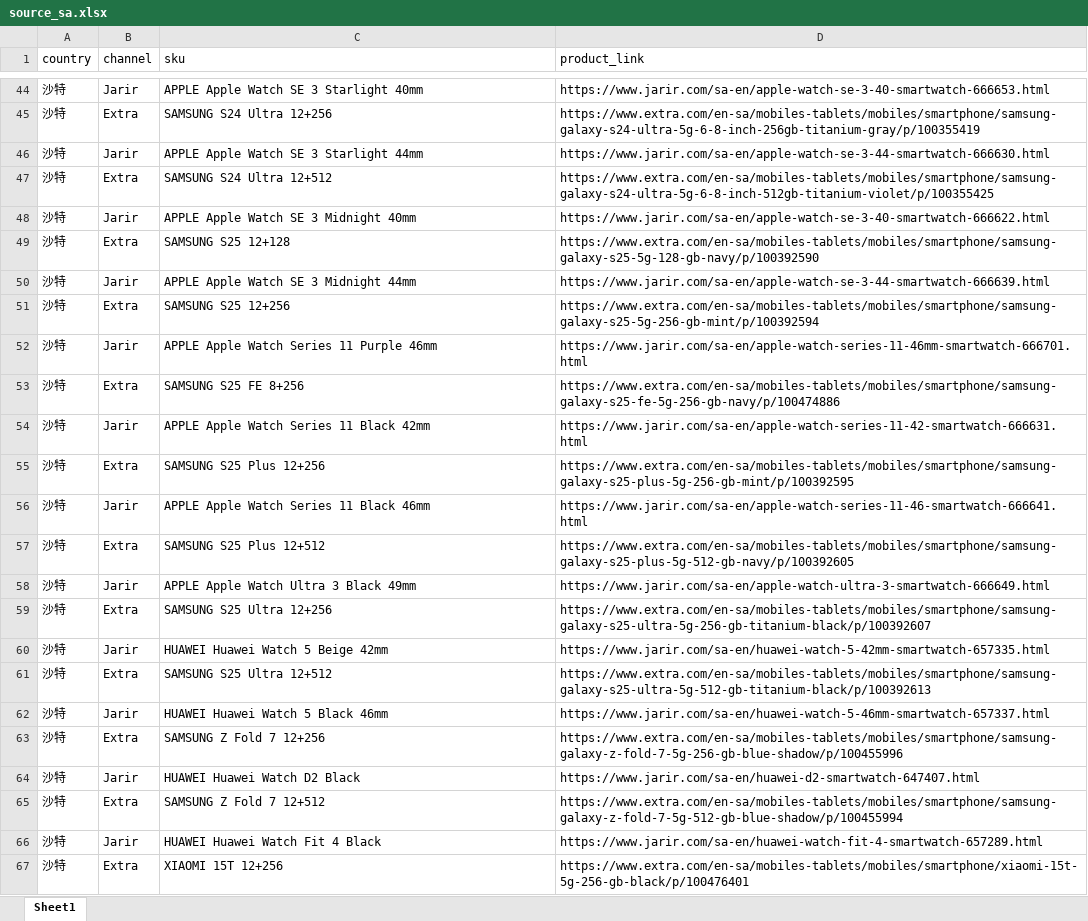
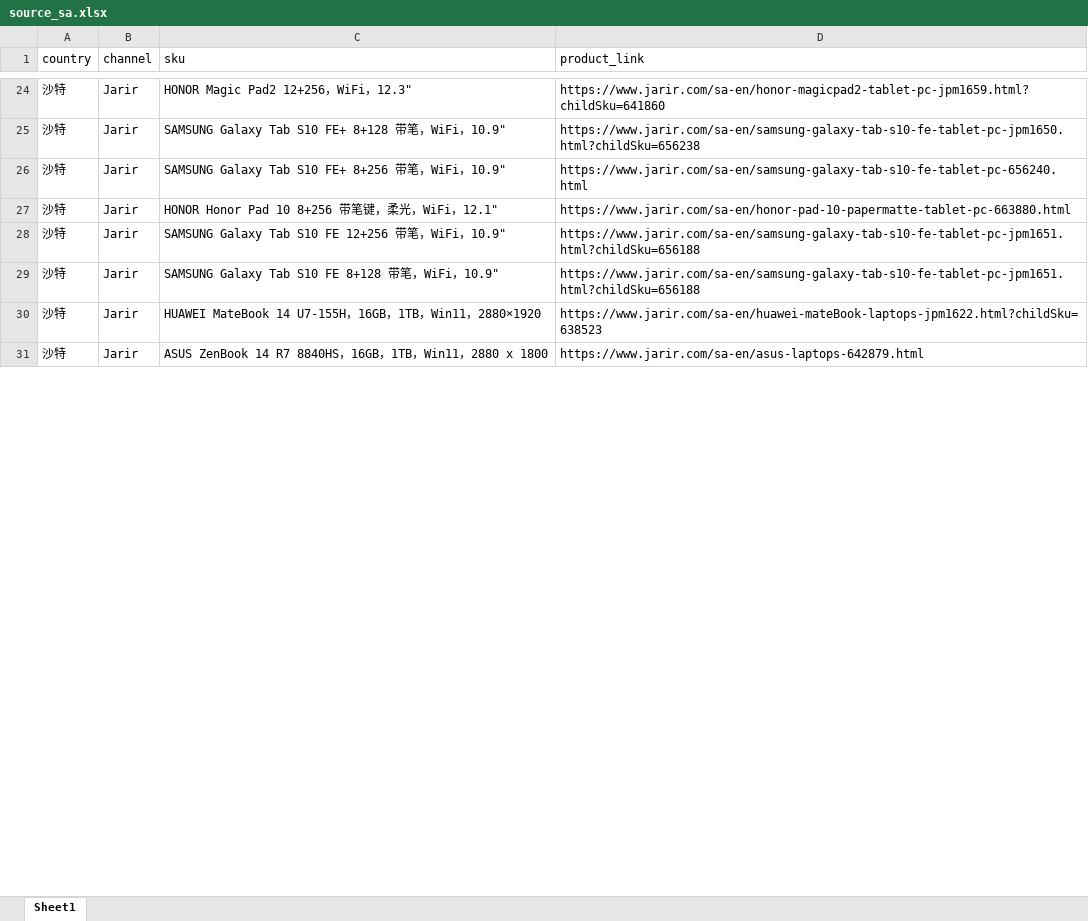
Before and after one commit to seth3838/n8n-res, an Excel workbook: prodinfo/mea/sa/source_sa.xlsx, sheet Sheet1, drawn as a sheet; only a part is shown, gaps mark what is left out; values as stored, in another font and other column widths than the file's, no cell formats; removed rows and columns are numbered as before the commit, all else as after; the diff covers the shown part only; the diff names each change by its address in the sheet, - before the commit and + after, or states it on an @@ line.

```diff
--- a/prodinfo/mea/sa/source_sa.xlsx (sheet Sheet1)
+++ b/prodinfo/mea/sa/source_sa.xlsx (sheet Sheet1)
-C24 (sku): APPLE Apple Watch SE 3 Starlight 40mm
+C24 (sku): HONOR Magic Pad2 12+256，WiFi，12.3"
-D24 (product_link): https://www.jarir.com/sa-en/apple-watch-se-3-40-smartwatch-666653.html
+D24 (product_link): https://www.jarir.com/sa-en/honor-magicpad2-tablet-pc-jpm1659.html?childSku=641860
-row 45: 沙特 | Extra | SAMSUNG S24 Ultra 12+256 | https://www.extra.com/en-sa/mobiles-tablets/mobiles/smartphone/samsung-galaxy-s24-ultra-5g-6-8-inch-256gb-titanium-gray/p/100355419
-C25 (sku): APPLE Apple Watch SE 3 Starlight 44mm
+C25 (sku): SAMSUNG Galaxy Tab S10 FE+ 8+128 带笔，WiFi，10.9"
-D25 (product_link): https://www.jarir.com/sa-en/apple-watch-se-3-44-smartwatch-666630.html
+D25 (product_link): https://www.jarir.com/sa-en/samsung-galaxy-tab-s10-fe-tablet-pc-jpm1650.html?childSku=656238
-row 47: 沙特 | Extra | SAMSUNG S24 Ultra 12+512 | https://www.extra.com/en-sa/mobiles-tablets/mobiles/smartphone/samsung-galaxy-s24-ultra-5g-6-8-inch-512gb-titanium-violet/p/100355425
-C26 (sku): APPLE Apple Watch SE 3 Midnight 40mm
+C26 (sku): SAMSUNG Galaxy Tab S10 FE+ 8+256 带笔，WiFi，10.9"
-D26 (product_link): https://www.jarir.com/sa-en/apple-watch-se-3-40-smartwatch-666622.html
+D26 (product_link): https://www.jarir.com/sa-en/samsung-galaxy-tab-s10-fe-tablet-pc-656240.html
-row 49: 沙特 | Extra | SAMSUNG S25 12+128 | https://www.extra.com/en-sa/mobiles-tablets/mobiles/smartphone/samsung-galaxy-s25-5g-128-gb-navy/p/100392590
-C27 (sku): APPLE Apple Watch SE 3 Midnight 44mm
+C27 (sku): HONOR Honor Pad 10 8+256 带笔键，柔光，WiFi，12.1"
-D27 (product_link): https://www.jarir.com/sa-en/apple-watch-se-3-44-smartwatch-666639.html
+D27 (product_link): https://www.jarir.com/sa-en/honor-pad-10-papermatte-tablet-pc-663880.html
-row 51: 沙特 | Extra | SAMSUNG S25 12+256 | https://www.extra.com/en-sa/mobiles-tablets/mobiles/smartphone/samsung-galaxy-s25-5g-256-gb-mint/p/100392594
-C28 (sku): APPLE Apple Watch Series 11 Purple 46mm
+C28 (sku): SAMSUNG Galaxy Tab S10 FE 12+256 带笔，WiFi，10.9"
-D28 (product_link): https://www.jarir.com/sa-en/apple-watch-series-11-46mm-smartwatch-666701.html
+D28 (product_link): https://www.jarir.com/sa-en/samsung-galaxy-tab-s10-fe-tablet-pc-jpm1651.html?childSku=656188
-row 53: 沙特 | Extra | SAMSUNG S25 FE 8+256 | https://www.extra.com/en-sa/mobiles-tablets/mobiles/smartphone/samsung-galaxy-s25-fe-5g-256-gb-navy/p/100474886
-C29 (sku): APPLE Apple Watch Series 11 Black 42mm
+C29 (sku): SAMSUNG Galaxy Tab S10 FE 8+128 带笔，WiFi，10.9"
-D29 (product_link): https://www.jarir.com/sa-en/apple-watch-series-11-42-smartwatch-666631.html
+D29 (product_link): https://www.jarir.com/sa-en/samsung-galaxy-tab-s10-fe-tablet-pc-jpm1651.html?childSku=656188
-row 55: 沙特 | Extra | SAMSUNG S25 Plus 12+256 | https://www.extra.com/en-sa/mobiles-tablets/mobiles/smartphone/samsung-galaxy-s25-plus-5g-256-gb-mint/p/100392595
-row 56: 沙特 | Jarir | APPLE Apple Watch Series 11 Black 46mm | https://www.jarir.com/sa-en/apple-watch-series-11-46-smartwatch-666641.html
-row 57: 沙特 | Extra | SAMSUNG S25 Plus 12+512 | https://www.extra.com/en-sa/mobiles-tablets/mobiles/smartphone/samsung-galaxy-s25-plus-5g-512-gb-navy/p/100392605
-row 58: 沙特 | Jarir | APPLE Apple Watch Ultra 3 Black 49mm | https://www.jarir.com/sa-en/apple-watch-ultra-3-smartwatch-666649.html
-row 59: 沙特 | Extra | SAMSUNG S25 Ultra 12+256 | https://www.extra.com/en-sa/mobiles-tablets/mobiles/smartphone/samsung-galaxy-s25-ultra-5g-256-gb-titanium-black/p/100392607
-row 60: 沙特 | Jarir | HUAWEI Huawei Watch 5 Beige 42mm | https://www.jarir.com/sa-en/huawei-watch-5-42mm-smartwatch-657335.html
-row 61: 沙特 | Extra | SAMSUNG S25 Ultra 12+512 | https://www.extra.com/en-sa/mobiles-tablets/mobiles/smartphone/samsung-galaxy-s25-ultra-5g-512-gb-titanium-black/p/100392613
-C30 (sku): HUAWEI Huawei Watch 5 Black 46mm
+C30 (sku): HUAWEI MateBook 14 U7-155H，16GB，1TB，Win11，2880×1920
-D30 (product_link): https://www.jarir.com/sa-en/huawei-watch-5-46mm-smartwatch-657337.html
+D30 (product_link): https://www.jarir.com/sa-en/huawei-mateBook-laptops-jpm1622.html?childSku=638523
-row 63: 沙特 | Extra | SAMSUNG Z Fold 7 12+256 | https://www.extra.com/en-sa/mobiles-tablets/mobiles/smartphone/samsung-galaxy-z-fold-7-5g-256-gb-blue-shadow/p/100455996
-C31 (sku): HUAWEI Huawei Watch D2 Black
+C31 (sku): ASUS ZenBook 14 R7 8840HS，16GB，1TB，Win11，2880 x 1800‌
-D31 (product_link): https://www.jarir.com/sa-en/huawei-d2-smartwatch-647407.html
+D31 (product_link): https://www.jarir.com/sa-en/asus-laptops-642879.html
-row 65: 沙特 | Extra | SAMSUNG Z Fold 7 12+512 | https://www.extra.com/en-sa/mobiles-tablets/mobiles/smartphone/samsung-galaxy-z-fold-7-5g-512-gb-blue-shadow/p/100455994
-row 66: 沙特 | Jarir | HUAWEI Huawei Watch Fit 4 Black | https://www.jarir.com/sa-en/huawei-watch-fit-4-smartwatch-657289.html
-row 67: 沙特 | Extra | XIAOMI 15T 12+256 | https://www.extra.com/en-sa/mobiles-tablets/mobiles/smartphone/xiaomi-15t-5g-256-gb-black/p/100476401
```
Also changed, not shown: 30 removed rows and 78 edited cells elsewhere in this sheet, cell formats.
